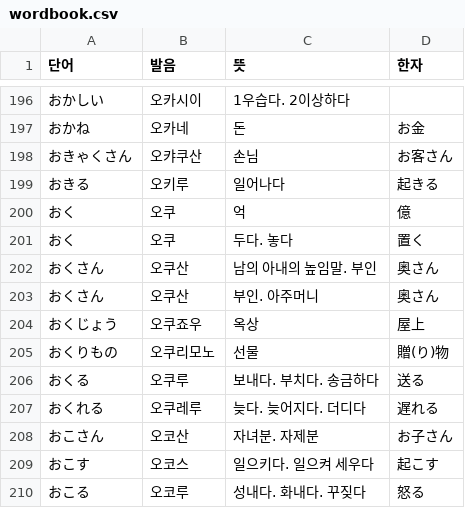
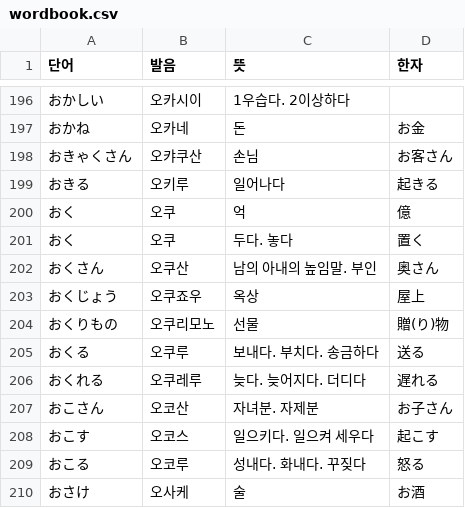
Before and after one commit to jenny-jione/jlpt-project, a CSV file: wordbook.csv, drawn as a sheet; only a part is shown, gaps mark what is left out; the shorter side is filled out with more unchanged rows.

Commit message:
modify: 중복 데이터 삭제

```diff
--- a/wordbook.csv
+++ b/wordbook.csv
@@ -202,3 +202,2 @@
 おくさん,오쿠산,남의 아내의 높임말. 부인,奥さん
-おくさん,오쿠산,부인. 아주머니,奥さん
 おくじょう,오쿠죠우,옥상,屋上
```
